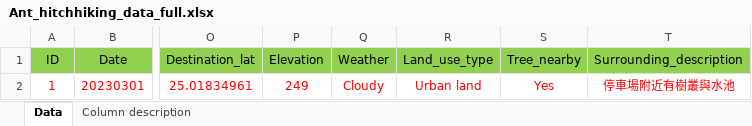
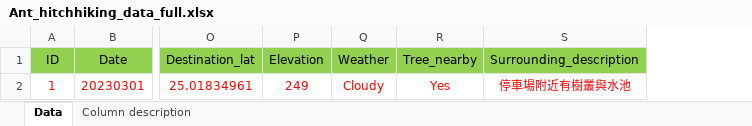
Before and after one commit to GenChangHSU/2024_Ant_Hitchhiking_on_Vehicles_in_Taiwan, an Excel workbook: 01_Data_raw/Ant_hitchhiking_data_full.xlsx, sheet Data, drawn as a sheet; only a part is shown, gaps mark what is left out; values as stored, in another font and other column widths than the file's, no borders; the diff names each change by its address in the sheet, - before the commit and + after, or states it on an @@ line.

Commit message:
Update Ant_hitchhiking_data_full.xlsx

```diff
--- a/01_Data_raw/Ant_hitchhiking_data_full.xlsx (sheet Data)
+++ b/01_Data_raw/Ant_hitchhiking_data_full.xlsx (sheet Data)
-column R (Land_use_type), row 2: Urban land
```
Also changed, not shown: sheet Column description.
